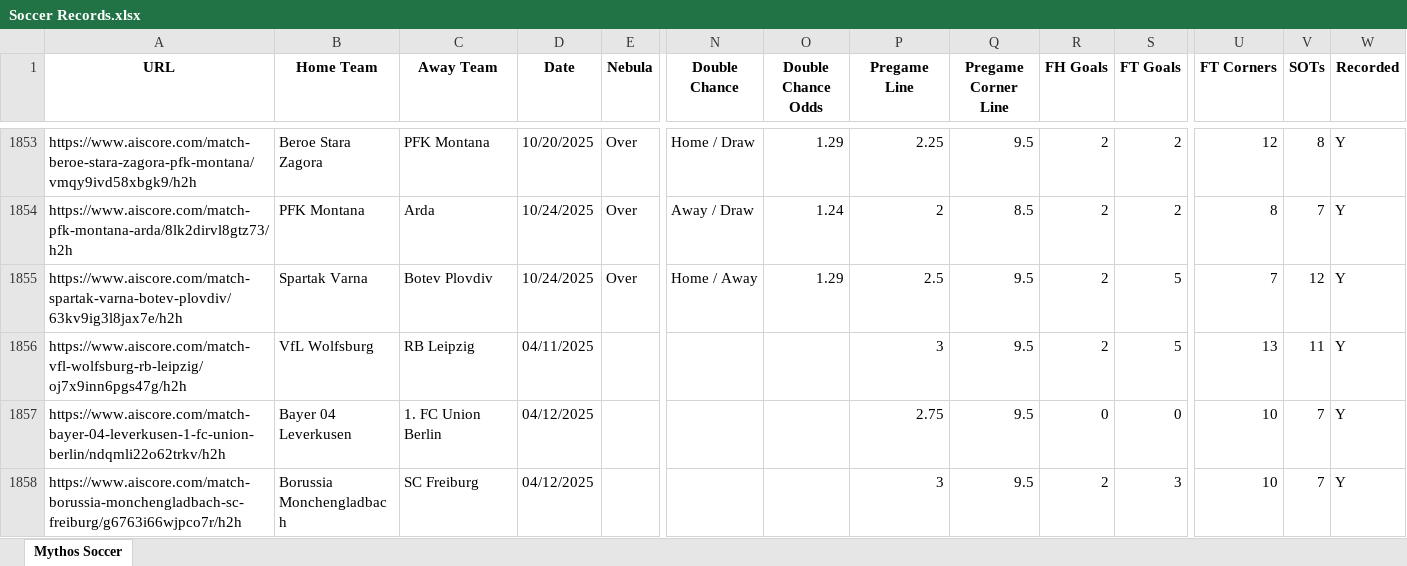
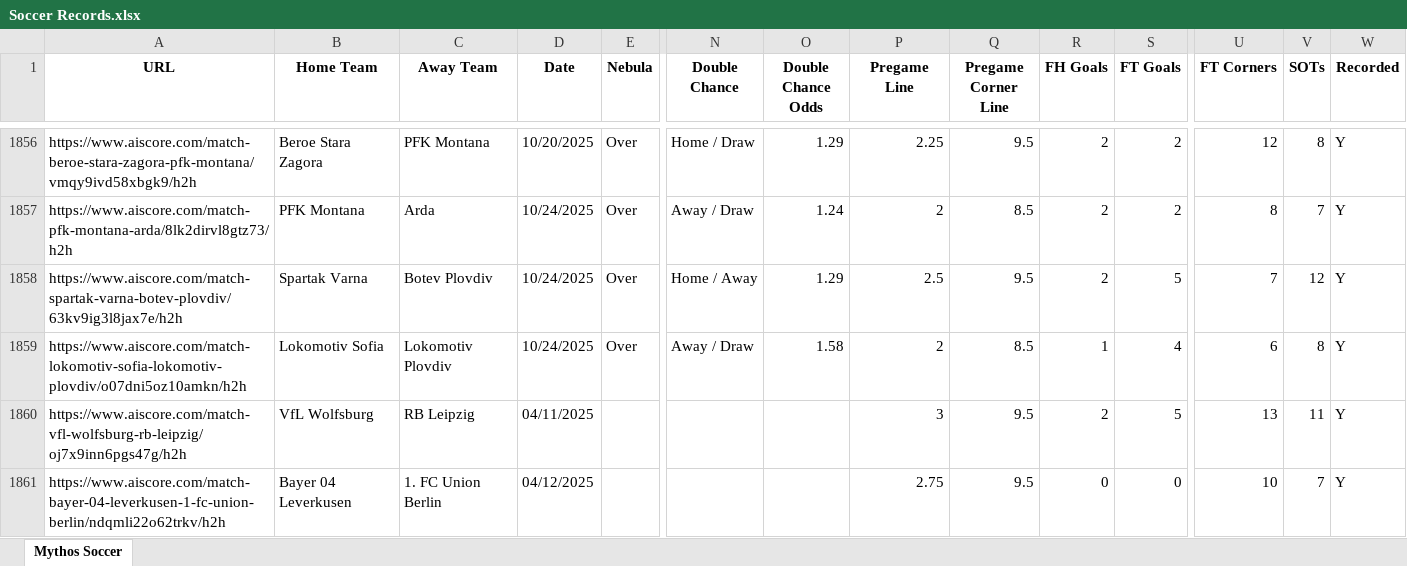
Before and after one commit to Captain-Duckie/whop, an Excel workbook: public/Soccer Records.xlsx, sheet Mythos Soccer, drawn as a sheet; only a part is shown, gaps mark what is left out; the shorter side is filled out with more unchanged rows; values as stored, in another font and other column widths than the file's, no borders; rows hold the shown columns only; the diff covers the shown part only; the diff names each change by its address in the sheet, - before the commit and + after, or states it on an @@ line.

Commit message:
Auto-update Soccer Records at 2025-10-24T17:00:03.169492

```diff
--- a/public/Soccer Records.xlsx (sheet Mythos Soccer)
+++ b/public/Soccer Records.xlsx (sheet Mythos Soccer)
+row 1859: https://www.aiscore.com/match-lokomotiv-sofia-lokomotiv-plovdiv/o07dni5oz10amkn/h2h | Lokomotiv Sofia | Lokomotiv Plovdiv | 10/24/2025 | Over | Away / Draw | 1.58 | 2 | 8.5 | 1 | 4 | 6 | 8 | Y
```
Also changed, not shown: 24 added rows, 5 removed rows and 3 edited cells elsewhere in this sheet.
